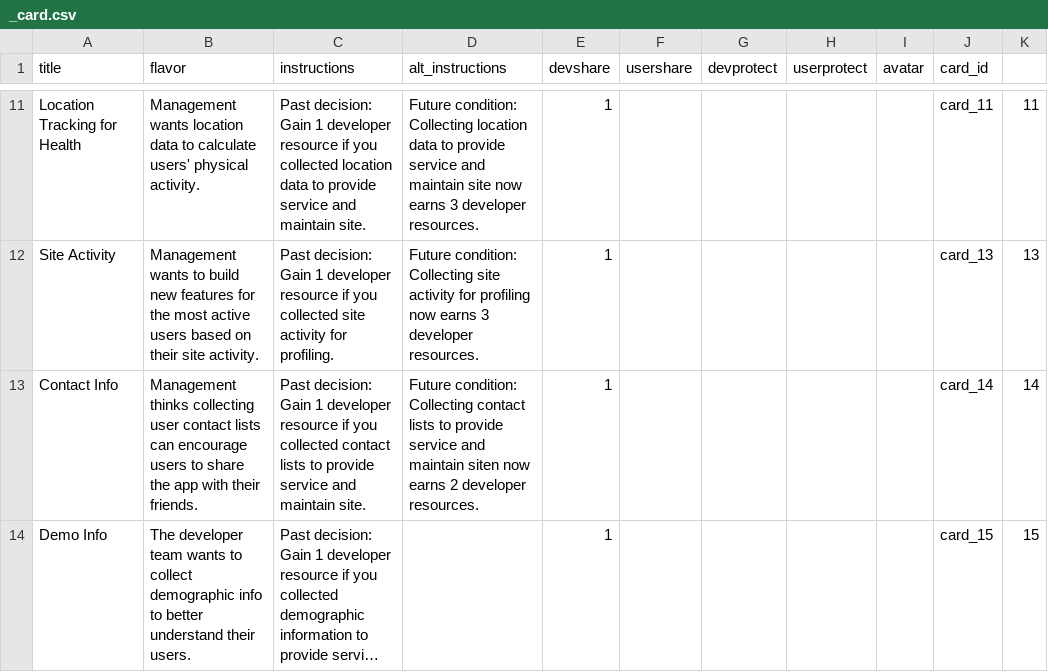
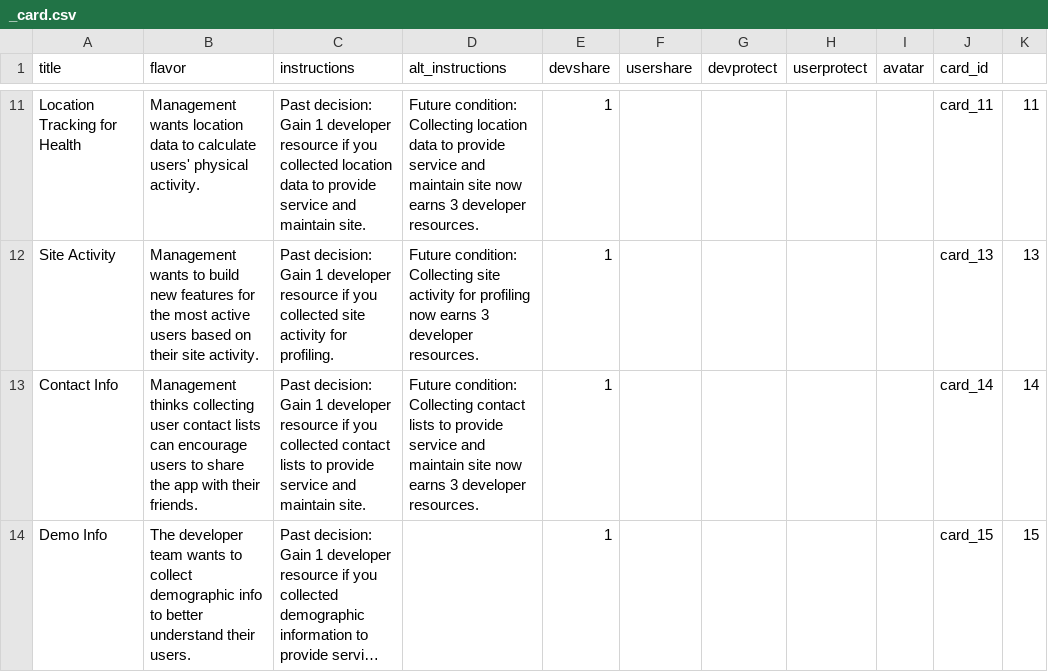
Before and after one commit to evidlab/PbDBoardGame, a CSV file: eventcards/_card.csv, drawn as a sheet; only a part is shown, gaps mark what is left out; long unchanged cells end in …; the diff covers the shown part only; the diff names each change by its address in the sheet, - before the commit and + after, or states it on an @@ line.

```diff
--- a/eventcards/_card.csv
+++ b/eventcards/_card.csv
-D13 (alt_instructions): …and maintain siten now earns 2 developer resources.
+D13 (alt_instructions): …and maintain site now earns 3 developer resources.
```
Also changed, not shown: 3 edited cells elsewhere in this file, 23 other files.
